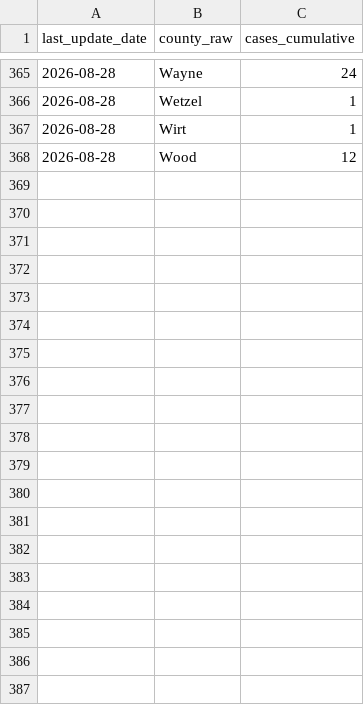
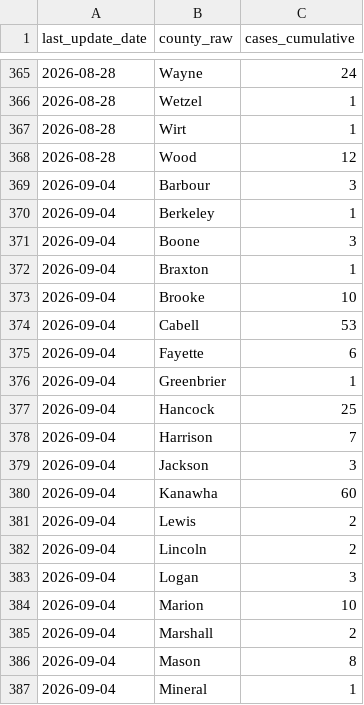
Before and after one commit to PopHIVE/cyclo-resources, a CSV file: data/wv_cyclo/raw/wv_cyclo_county_snapshots.csv, drawn as a sheet; only a part is shown, gaps mark what is left out; the diff covers the shown part only.

```diff
--- a/data/wv_cyclo/raw/wv_cyclo_county_snapshots.csv
+++ b/data/wv_cyclo/raw/wv_cyclo_county_snapshots.csv
@@ -368 +368,20 @@ last_update_date,county_raw,cases_cumulative
 2026-08-28,Wood,12
+2026-09-04,Barbour,3
+2026-09-04,Berkeley,1
+2026-09-04,Boone,3
+2026-09-04,Braxton,1
+2026-09-04,Brooke,10
+2026-09-04,Cabell,53
+2026-09-04,Fayette,6
+2026-09-04,Greenbrier,1
+2026-09-04,Hancock,25
+2026-09-04,Harrison,7
+2026-09-04,Jackson,3
+2026-09-04,Kanawha,60
+2026-09-04,Lewis,2
+2026-09-04,Lincoln,2
+2026-09-04,Logan,3
+2026-09-04,Marion,10
+2026-09-04,Marshall,2
+2026-09-04,Mason,8
+2026-09-04,Mineral,1
```
Also changed, not shown: 19 added rows elsewhere in this file, data/oh_cyclo/raw/oh_cyclo_fetched_weeks.csv, 9 other files.
